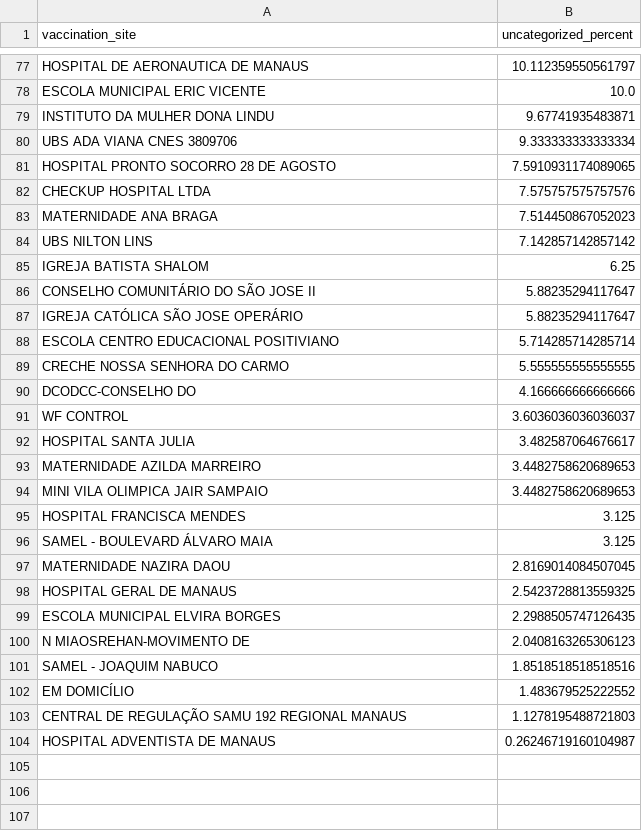
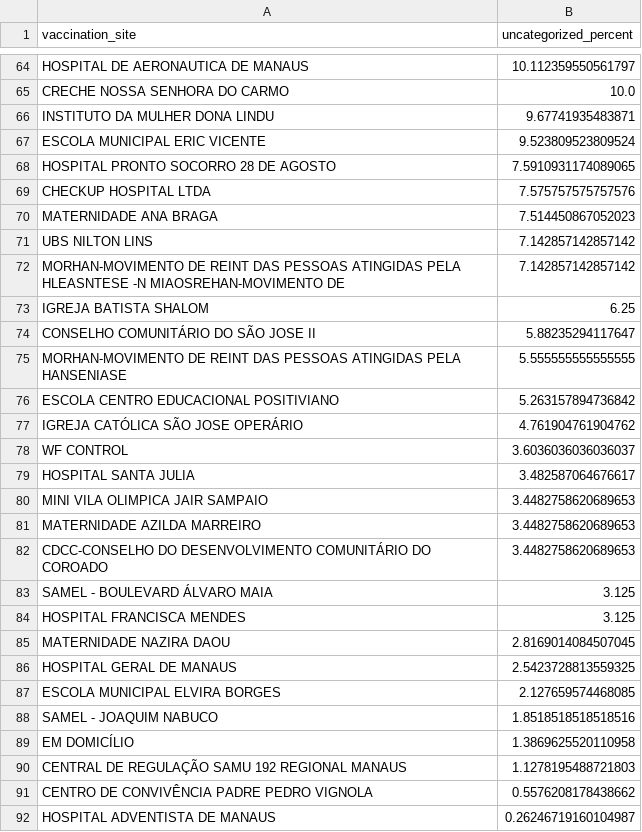
Before and after one commit to CodeForManaus/vacina-manaus-backend, a CSV file: data/analyzed/uncategorized_service_group_by_vaccination_site_percent.csv, drawn as a sheet; only a part is shown, gaps mark what is left out; removed rows and columns are numbered as before the commit, all else as after; the diff covers the shown part only; the diff names each change by its address in the sheet, - before the commit and + after, or states it on an @@ line.

```diff
--- a/data/analyzed/uncategorized_service_group_by_vaccination_site_percent.csv
+++ b/data/analyzed/uncategorized_service_group_by_vaccination_site_percent.csv
-A65 (vaccination_site): ESCOLA MUNICIPAL ERIC VICENTE
+A65 (vaccination_site): CRECHE NOSSA SENHORA DO CARMO
-row 80: UBS ADA VIANA CNES 3809706 | 9.333333333333334
+row 67: ESCOLA MUNICIPAL ERIC VICENTE | 9.523809523809524
+row 72: MORHAN-MOVIMENTO DE REINT DAS PESSOAS ATINGIDAS PELA HLEASNTESE -N MIAOSREHAN-MOVIMENTO DE | 7.142857142857142
-row 87: IGREJA CATÓLICA SÃO JOSE OPERÁRIO | 5.88235294117647
+row 75: MORHAN-MOVIMENTO DE REINT DAS PESSOAS ATINGIDAS PELA HANSENIASE | 5.555555555555555
-B76 (uncategorized_percent): 5.714285714285714
+B76 (uncategorized_percent): 5.263157894736842
-row 89: CRECHE NOSSA SENHORA DO CARMO | 5.555555555555555
-row 90: DCODCC-CONSELHO DO | 4.166666666666666
+row 77: IGREJA CATÓLICA SÃO JOSE OPERÁRIO | 4.761904761904762
+row 80: MINI VILA OLIMPICA JAIR SAMPAIO | 3.4482758620689653
-A82 (vaccination_site): MINI VILA OLIMPICA JAIR SAMPAIO
+A82 (vaccination_site): CDCC-CONSELHO DO DESENVOLVIMENTO COMUNITÁRIO DO COROADO
@@ row 96 moved to row 83: SAMEL - BOULEVARD ÁLVARO MAIA @@
-B87 (uncategorized_percent): 2.2988505747126435
+B87 (uncategorized_percent): 2.127659574468085
-row 100: N MIAOSREHAN-MOVIMENTO DE | 2.0408163265306123
-B89 (uncategorized_percent): 1.483679525222552
+B89 (uncategorized_percent): 1.3869625520110958
+row 91: CENTRO DE CONVIVÊNCIA PADRE PEDRO VIGNOLA | 0.5576208178438662
```
Also changed, not shown: 13 added rows, 26 removed rows, 1 moved row and 9 edited cells elsewhere in this file, data/analyzed/area_count.csv, data/analyzed/service_group_count.csv, 17 other files.
